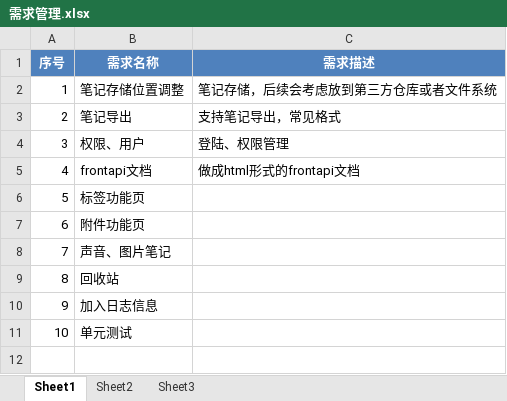
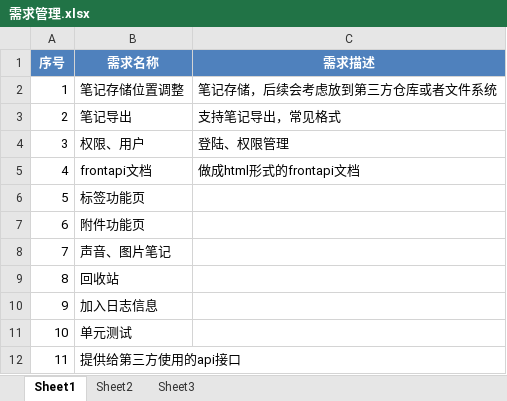
Before and after one commit to xingchiyang/note, an Excel workbook: doc/需求管理.xlsx, sheet Sheet1, drawn as a sheet; values as stored, in another font and other column widths than the file's, no borders; the diff names each change by its address in the sheet, - before the commit and + after, or states it on an @@ line.

```diff
--- a/doc/需求管理.xlsx (sheet Sheet1)
+++ b/doc/需求管理.xlsx (sheet Sheet1)
+row 12: 11 | 提供给第三方使用的api接口
```
Also changed, not shown: 2 other files.
